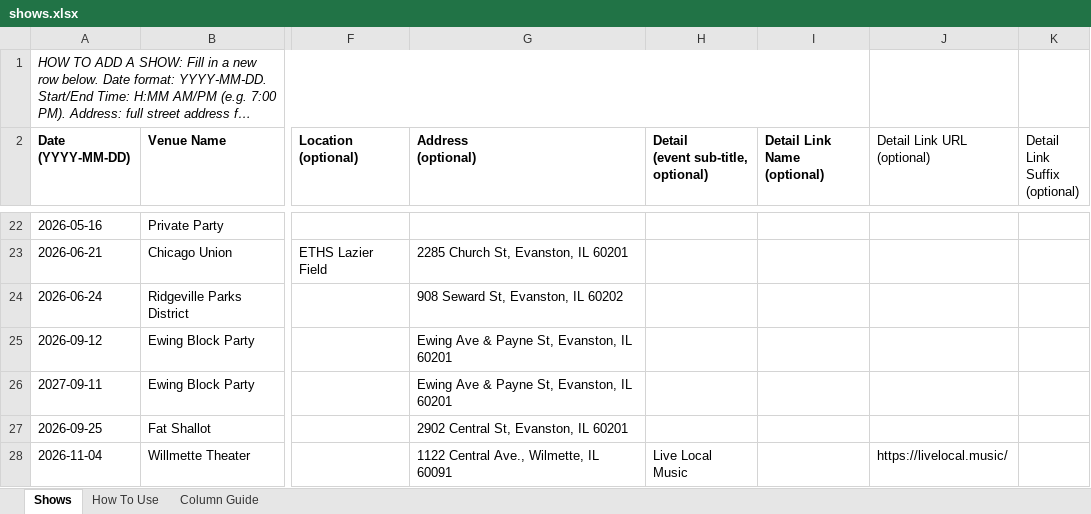
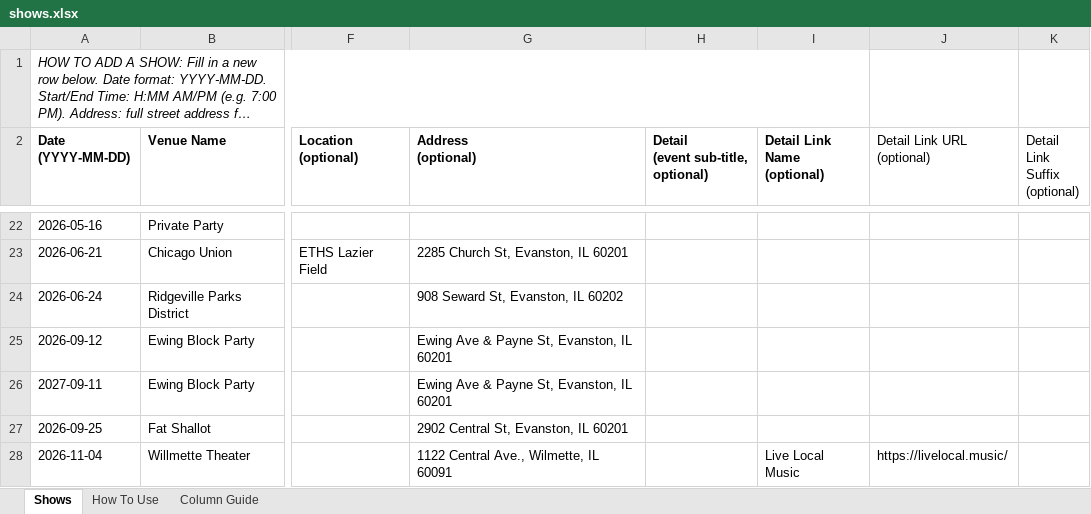
Before and after one commit to kingsofewing/rock, an Excel workbook: docs/shows/data/shows.xlsx, sheet Shows, drawn as a sheet; only a part is shown, gaps mark what is left out; long unchanged cells end in …; values as stored, in another font and other column widths than the file's, no borders; the diff names each change by its address in the sheet, - before the commit and + after, or states it on an @@ line.

```diff
--- a/docs/shows/data/shows.xlsx (sheet Shows)
+++ b/docs/shows/data/shows.xlsx (sheet Shows)
-H28: Live Local Music
+H28: (empty)
-I28 (Detail Link Name (optional)): (empty)
+I28 (Detail Link Name (optional)): Live Local Music
```
Also changed, not shown: 26 other files.
